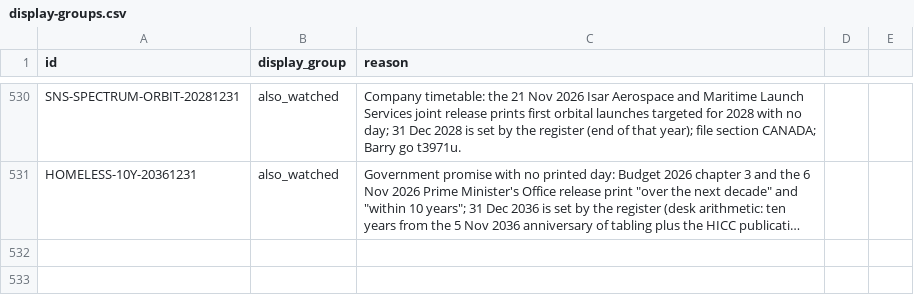
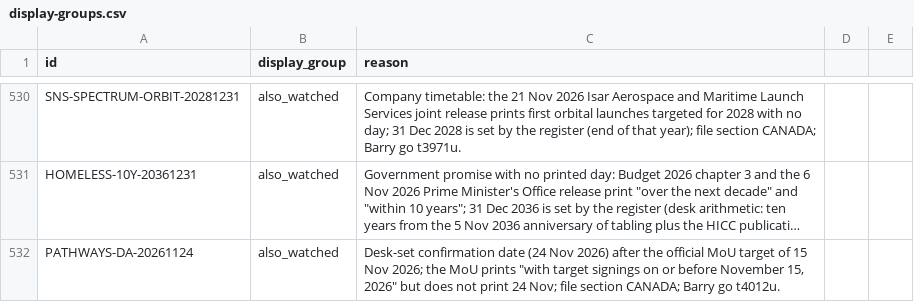
Before and after one commit to Citizenheldrecord/register, a CSV file: data/display-groups.csv, drawn as a sheet; only a part is shown, gaps mark what is left out; long unchanged cells end in …; the diff names each change by its address in the sheet, - before the commit and + after, or states it on an @@ line.

```diff
--- a/data/display-groups.csv
+++ b/data/display-groups.csv
+row 532: PATHWAYS-DA-20261124 | also_watched | Desk-set confirmation date (24 Nov 2026) after the official MoU target of 15 Nov 2026; the MoU prints "with target signings on or before November 15, 2026" but does not print 24 Nov; file section CANADA; Barry go t4012u.
```
Also changed, not shown: data/display-notes.csv, data/entries.csv, 22 other files.
